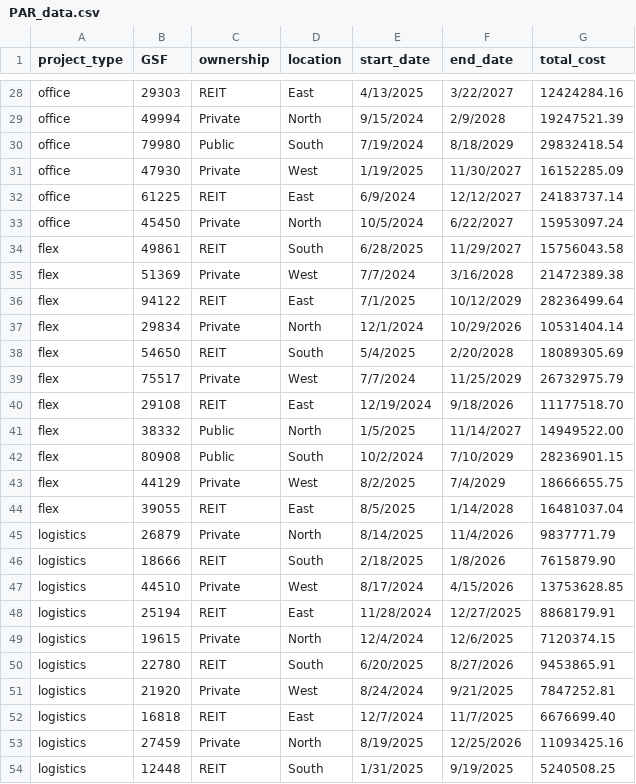
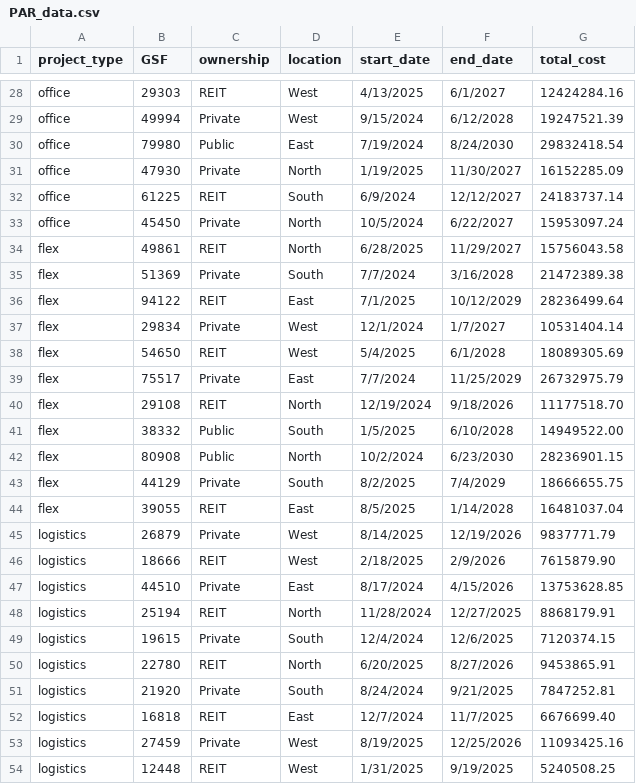
Before and after one commit to davidahopkins/DSFC, a CSV file: DSFE_Presentation/PAR_data.csv, drawn as a sheet; only a part is shown, gaps mark what is left out; the diff covers the shown part only; the diff names each change by its address in the sheet, - before the commit and + after, or states it on an @@ line.

```diff
--- a/DSFE_Presentation/PAR_data.csv
+++ b/DSFE_Presentation/PAR_data.csv
-D28 (location): East
+D28 (location): West
-F28 (end_date): 3/22/2027
+F28 (end_date): 6/1/2027
-D29 (location): North
+D29 (location): West
-F29 (end_date): 2/9/2028
+F29 (end_date): 6/12/2028
-D30 (location): South
+D30 (location): East
-F30 (end_date): 8/18/2029
+F30 (end_date): 8/24/2030
-D31 (location): West
+D31 (location): North
-D32 (location): East
+D32 (location): South
-D34 (location): South
+D34 (location): North
-D35 (location): West
+D35 (location): South
-D37 (location): North
+D37 (location): West
-F37 (end_date): 10/29/2026
+F37 (end_date): 1/7/2027
-D38 (location): South
+D38 (location): West
-F38 (end_date): 2/20/2028
+F38 (end_date): 6/1/2028
-D39 (location): West
+D39 (location): East
-D40 (location): East
+D40 (location): North
-D41 (location): North
+D41 (location): South
-F41 (end_date): 11/14/2027
+F41 (end_date): 6/10/2028
-D42 (location): South
+D42 (location): North
-F42 (end_date): 7/10/2029
+F42 (end_date): 6/23/2030
-D43 (location): West
+D43 (location): South
-D45 (location): North
+D45 (location): West
-F45 (end_date): 11/4/2026
+F45 (end_date): 12/19/2026
-D46 (location): South
+D46 (location): West
-F46 (end_date): 1/8/2026
+F46 (end_date): 2/9/2026
-D47 (location): West
+D47 (location): East
-D48 (location): East
+D48 (location): North
-D49 (location): North
+D49 (location): South
-D50 (location): South
+D50 (location): North
-D51 (location): West
+D51 (location): South
-D53 (location): North
+D53 (location): West
-D54 (location): South
+D54 (location): West
```
Also changed, not shown: 75 edited cells elsewhere in this file, 1 other file.
